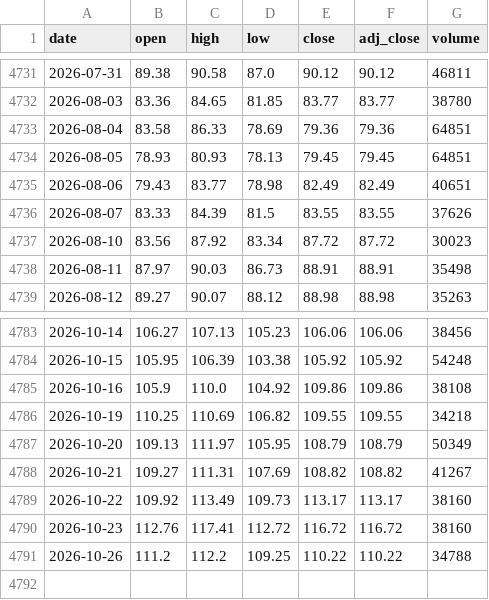
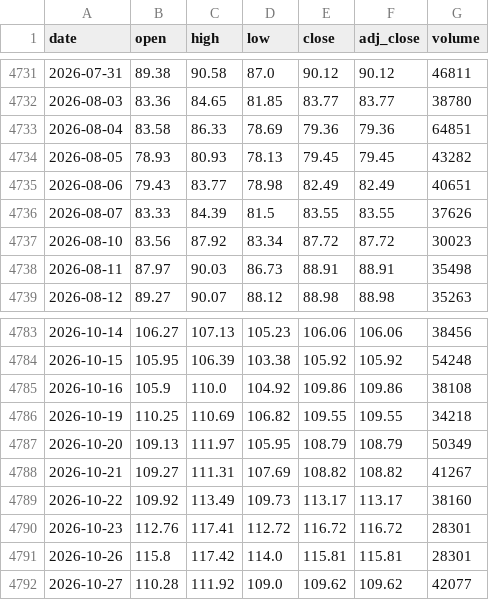
Before and after one commit to Rookiedevv/investe, a CSV file: data/prices/BRENT.csv, drawn as a sheet; only a part is shown, gaps mark what is left out.

```diff
--- a/data/prices/BRENT.csv
+++ b/data/prices/BRENT.csv
@@ -4733,3 +4733,3 @@ date,open,high,low,close,adj_close,volume
 2026-08-04,83.58,86.33,78.69,79.36,79.36,64851
-2026-08-05,78.93,80.93,78.13,79.45,79.45,64851
+2026-08-05,78.93,80.93,78.13,79.45,79.45,43282
 2026-08-06,79.43,83.77,78.98,82.49,82.49,40651
@@ -4789,3 +4789,4 @@ date,open,high,low,close,adj_close,volume
 2026-10-22,109.92,113.49,109.73,113.17,113.17,38160
-2026-10-23,112.76,117.41,112.72,116.72,116.72,38160
-2026-10-26,111.2,112.2,109.25,110.22,110.22,34788
+2026-10-23,112.76,117.41,112.72,116.72,116.72,28301
+2026-10-26,115.8,117.42,114.0,115.81,115.81,28301
+2026-10-27,110.28,111.92,109.0,109.62,109.62,42077
```
Also changed, not shown: data/prices/DAX.csv, data/prices/NDQ.csv, 23 other files.
